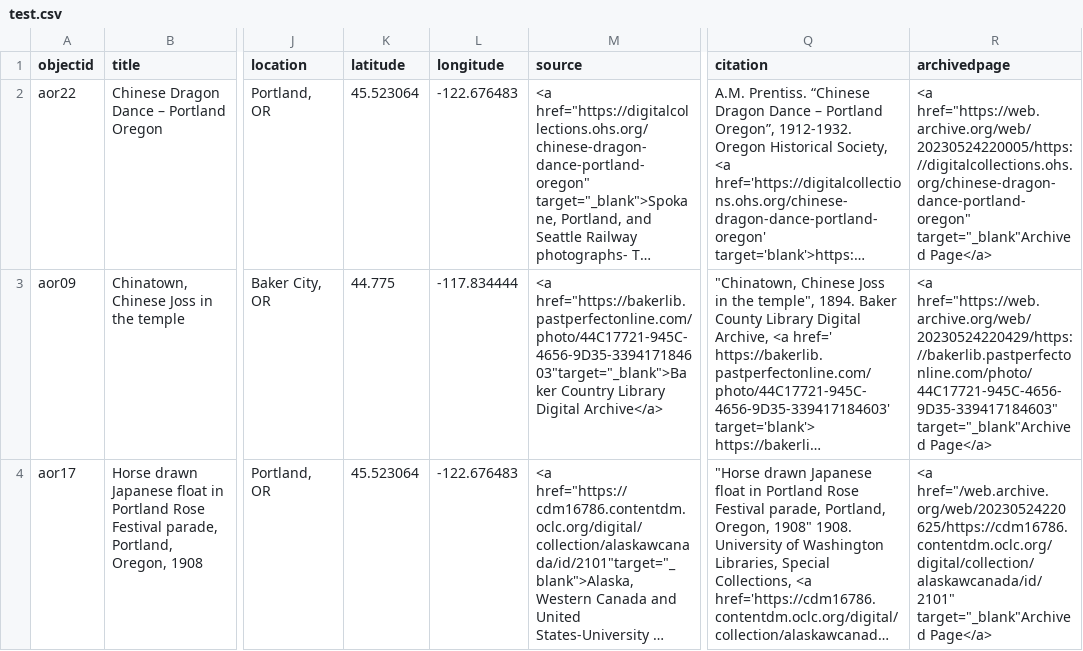
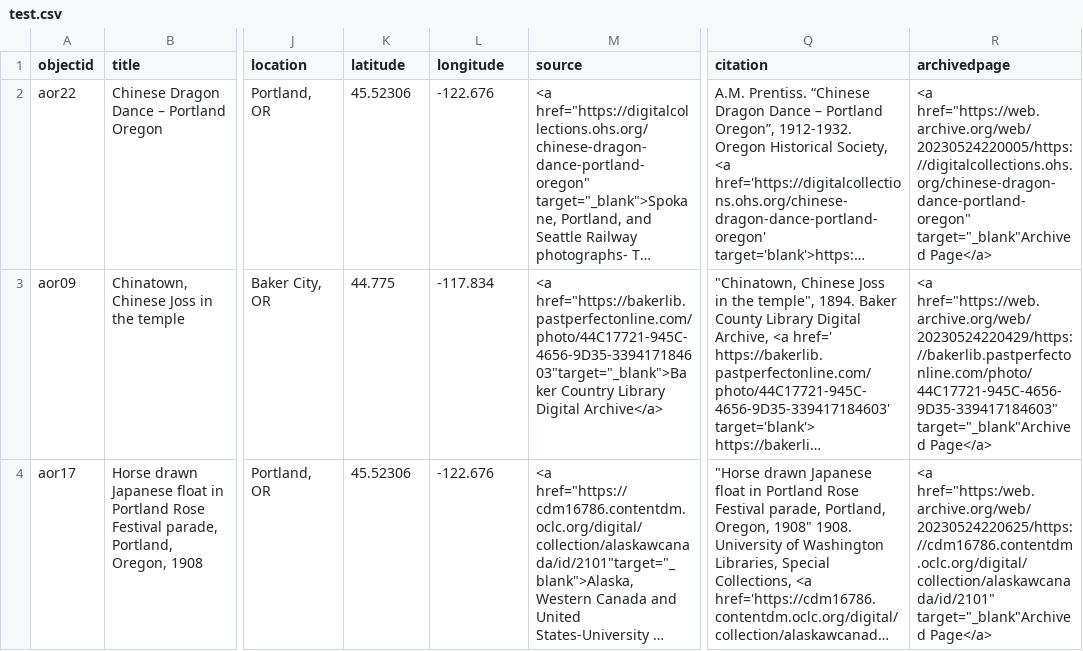
Before and after one commit to LIB410-Spring2023/jscharf3, a CSV file: _data/test.csv, drawn as a sheet; only a part is shown, gaps mark what is left out; long unchanged cells end in …; the diff names each change by its address in the sheet, - before the commit and + after, or states it on an @@ line.

Commit message:
right file this time

```diff
--- a/_data/test.csv
+++ b/_data/test.csv
-K2 (latitude): 45.523064
+K2 (latitude): 45.52306
-L2 (longitude): -122.676483
+L2 (longitude): -122.676
-L3 (longitude): -117.834444
+L3 (longitude): -117.834
-K4 (latitude): 45.523064
+K4 (latitude): 45.52306
-L4 (longitude): -122.676483
+L4 (longitude): -122.676
-R4 (archivedpage): <a href="/web.archive.org/web/20230524220625/https://cdm16786.contentdm.oclc.org/digital/collection/alaskawcanada/id/2101" target="_blank"Archived Page</a>
+R4 (archivedpage): <a href="https:/web.archive.org/web/20230524220625/https://cdm16786.contentdm.oclc.org/digital/collection/alaskawcanada/id/2101" target="_blank"Archived Page</a>
```
